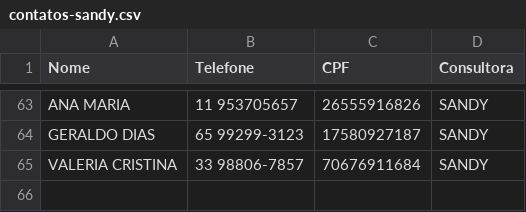
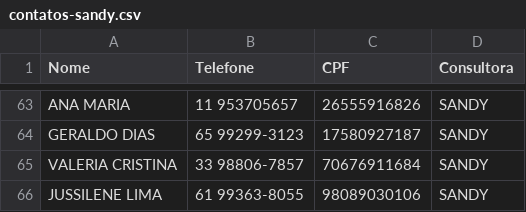
Before and after one commit to sousas2ds/Contatos, a CSV file: contatos-sandy.csv, drawn as a sheet; only a part is shown, gaps mark what is left out.

Commit message:
Atualizando contatos-sandy.csv

```diff
--- a/contatos-sandy.csv
+++ b/contatos-sandy.csv
@@ -65 +65,2 @@ GERALDO DIAS;65 99299-3123;17580927187;SANDY
 VALERIA CRISTINA;33 98806-7857;70676911684;SANDY
+JUSSILENE LIMA;61 99363-8055;98089030106;SANDY;
```
